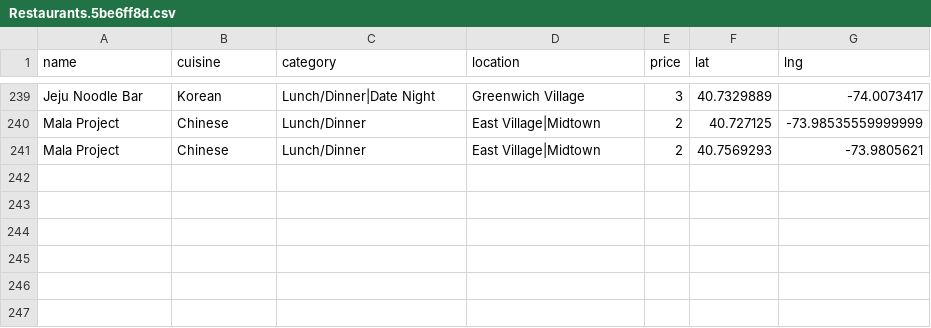
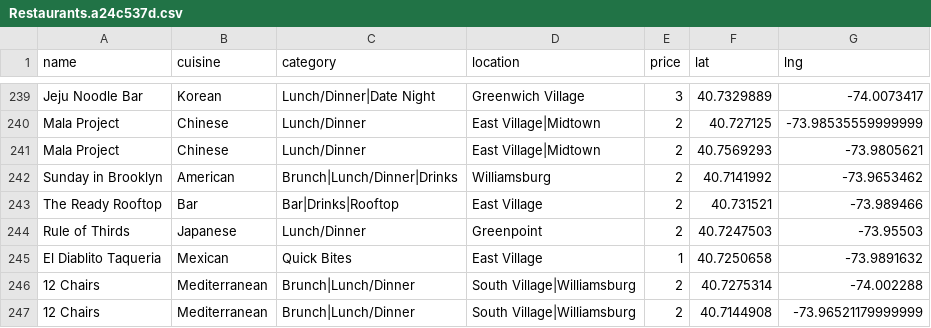
Before and after one commit to clawang/bon-viveur, a CSV file: static/media/Restaurants.a24c537d.csv (was static/media/Restaurants.5be6ff8d.csv), drawn as a sheet; only a part is shown, gaps mark what is left out; the diff names each change by its address in the sheet, - before the commit and + after, or states it on an @@ line.

```diff
--- a/static/media/Restaurants.5be6ff8d.csv
+++ b/static/media/Restaurants.a24c537d.csv
+row 242: Sunday in Brooklyn | American | Brunch|Lunch/Dinner|Drinks | Williamsburg | 2 | 40.7141992 | -73.9653462
+row 243: The Ready Rooftop | Bar | Bar|Drinks|Rooftop | East Village | 2 | 40.731521 | -73.989466
+row 244: Rule of Thirds | Japanese | Lunch/Dinner | Greenpoint | 2 | 40.7247503 | -73.95503
+row 245: El Diablito Taqueria | Mexican | Quick Bites | East Village | 1 | 40.7250658 | -73.9891632
+row 246: 12 Chairs | Mediterranean | Brunch|Lunch/Dinner | South Village|Williamsburg | 2 | 40.7275314 | -74.002288
+row 247: 12 Chairs | Mediterranean | Brunch|Lunch/Dinner | South Village|Williamsburg | 2 | 40.7144908 | -73.96521179999999
```
Also changed, not shown: 6 other files.
